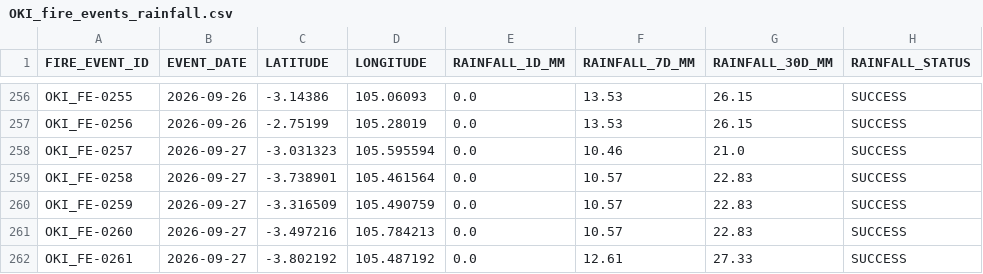
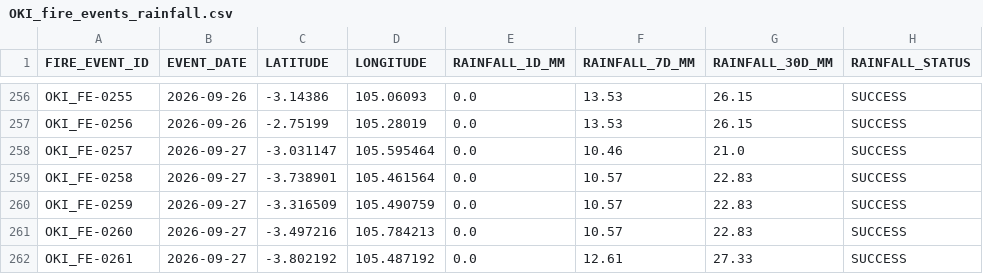
Before and after one commit to Indrmlnaa/Fire_Monitoring, a CSV file: data/v2/processed/OKI_fire_events_rainfall.csv, drawn as a sheet; only a part is shown, gaps mark what is left out.

```diff
--- a/data/v2/processed/OKI_fire_events_rainfall.csv
+++ b/data/v2/processed/OKI_fire_events_rainfall.csv
@@ -257,3 +257,3 @@ OKI_FE-0255,2026-09-26,-3.14386,105.06093,0.0,13.53,26.15,SUCCESS
 OKI_FE-0256,2026-09-26,-2.75199,105.28019,0.0,13.53,26.15,SUCCESS
-OKI_FE-0257,2026-09-27,-3.031323,105.595594,0.0,10.46,21.0,SUCCESS
+OKI_FE-0257,2026-09-27,-3.031147,105.595464,0.0,10.46,21.0,SUCCESS
 OKI_FE-0258,2026-09-27,-3.738901,105.461564,0.0,10.57,22.83,SUCCESS
```
Also changed, not shown: data/v2/processed/OKI_NASA_FIRMS_fire_events.csv, data/v2/processed/OKI_NASA_FIRMS_spatial_analysis.csv.
